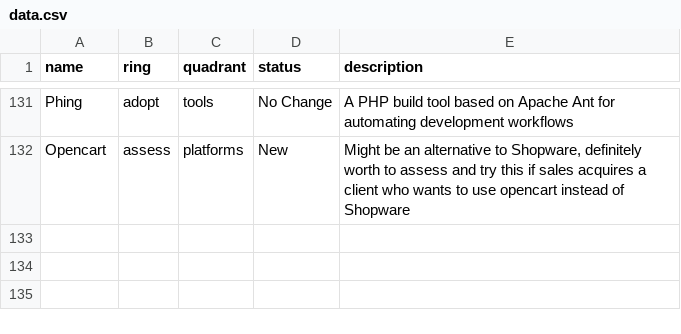
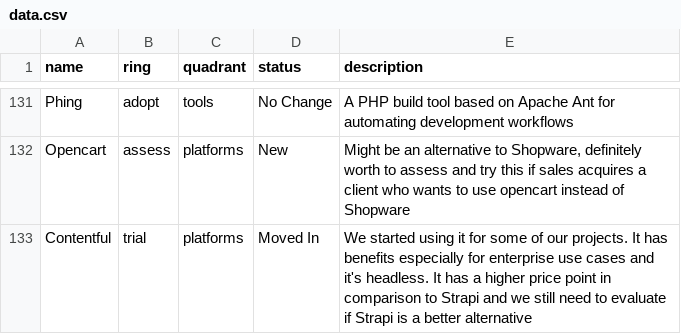
Before and after one commit to ion2s-gmbh/tech-radar, a CSV file: data.csv, drawn as a sheet; only a part is shown, gaps mark what is left out.

Commit message:
Contentful (#9)
added contentful entry

```diff
--- a/data.csv
+++ b/data.csv
@@ -132 +132,2 @@ Phing,adopt,tools,No Change,A PHP build tool based on Apache Ant for automating
 Opencart,assess,platforms,New, "Might be an alternative to Shopware, definitely worth to assess and try this if sales acquires a client who wants to use opencart instead of Shopware"
+Contentful,trial,platforms,Moved In, "We started using it for some of our projects. It has benefits especially for enterprise use cases and it's headless. It has a higher price point in comparison to Strapi and we still need to evaluate if Strapi is a better alternative"
```
